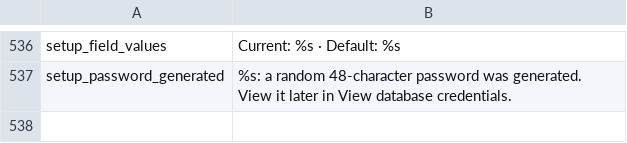
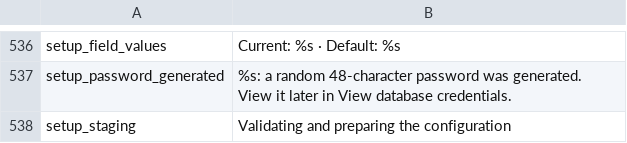
Before and after one commit to solqubit/glpi-docker-manager, a TSV file: locales/en.tsv, drawn as a sheet; only a part is shown, gaps mark what is left out; the diff names each change by its address in the sheet, - before the commit and + after, or states it on an @@ line.

Commit message:
Show configuration staging progress and clear stale terminal screens

```diff
--- a/locales/en.tsv
+++ b/locales/en.tsv
+row 538: setup_staging | Validating and preparing the configuration
```
Also changed, not shown: locales/es.tsv, 2 other files.
